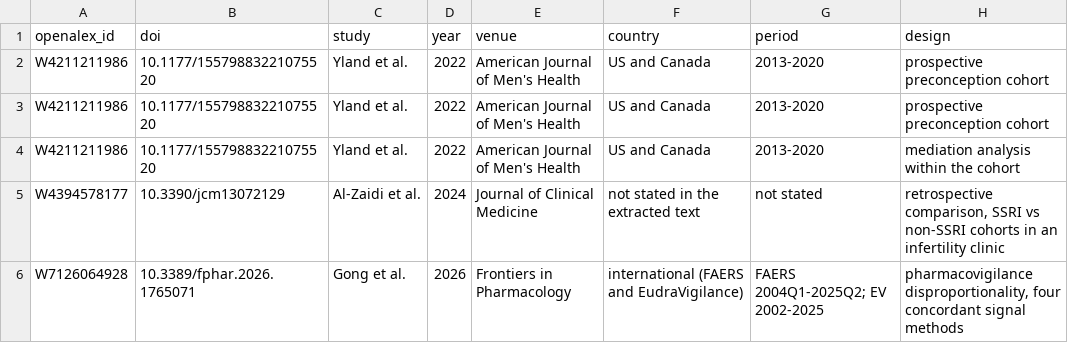
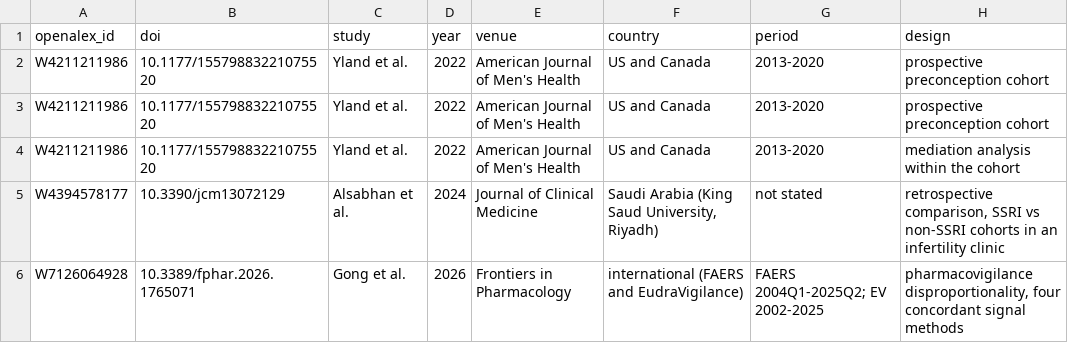
Before and after one commit to anup-malani/fertility-review-causes, a CSV file: extraction/antidepressants-ssri-subfecundity-effects.csv, drawn as a sheet; only a part is shown; the diff names each change by its address in the sheet, - before the commit and + after, or states it on an @@ line.

```diff
--- a/extraction/antidepressants-ssri-subfecundity-effects.csv
+++ b/extraction/antidepressants-ssri-subfecundity-effects.csv
-C5 (study): Al-Zaidi et al.
+C5 (study): Alsabhan et al.
-F5 (country): not stated in the extracted text
+F5 (country): Saudi Arabia (King Saud University, Riyadh)
```
Also changed, not shown: extraction/antidepressants-ssri-subfecundity-risk-of-bias.csv, 5 other files.
